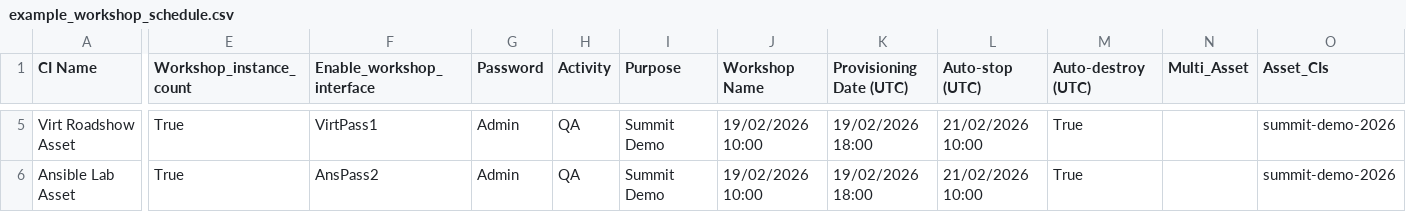
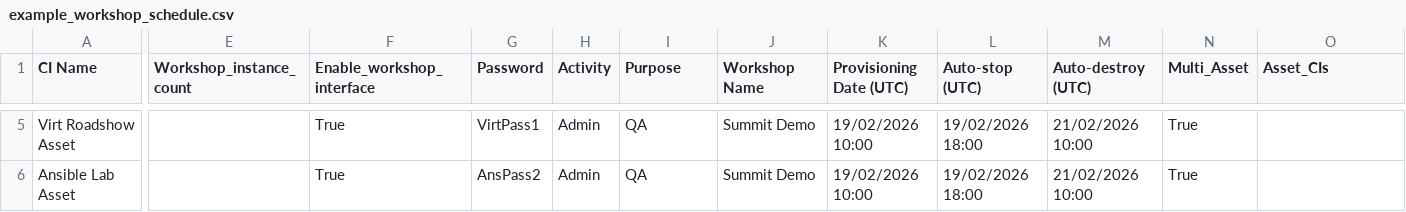
Before and after one commit to bbethell-1/rhdp-flow, a CSV file: RHDP-Scheduler/example_workshop_schedule.csv, drawn as a sheet; only a part is shown, gaps mark what is left out; the diff covers the shown part only; the diff names each change by its address in the sheet, - before the commit and + after, or states it on an @@ line.

Commit message:
Update example_workshop_schedule.csv

```diff
--- a/RHDP-Scheduler/example_workshop_schedule.csv
+++ b/RHDP-Scheduler/example_workshop_schedule.csv
-E5:E6 (Workshop_instance_count): True
+E5:E6 (Workshop_instance_count): (empty)
-F5 (Enable_workshop_interface): VirtPass1
+F5 (Enable_workshop_interface): True
-G5 (Password): Admin
+G5 (Password): VirtPass1
-H5:H6 (Activity): QA
+H5:H6 (Activity): Admin
-I5:I6 (Purpose): Summit Demo
+I5:I6 (Purpose): QA
-J5:J6 (Workshop Name): 19/02/2026 10:00
+J5:J6 (Workshop Name): Summit Demo
-K5:K6 (Provisioning Date (UTC)): 19/02/2026 18:00
+K5:K6 (Provisioning Date (UTC)): 19/02/2026 10:00
-L5:L6 (Auto-stop (UTC)): 21/02/2026 10:00
+L5:L6 (Auto-stop (UTC)): 19/02/2026 18:00
-M5:M6 (Auto-destroy (UTC)): True
+M5:M6 (Auto-destroy (UTC)): 21/02/2026 10:00
-N5:N6 (Multi_Asset): (empty)
+N5:N6 (Multi_Asset): True
-O5:O6 (Asset_CIs): summit-demo-2026
+O5:O6 (Asset_CIs): (empty)
-F6 (Enable_workshop_interface): AnsPass2
+F6 (Enable_workshop_interface): True
-G6 (Password): Admin
+G6 (Password): AnsPass2
```
Also changed, not shown: 34 edited cells elsewhere in this file.
